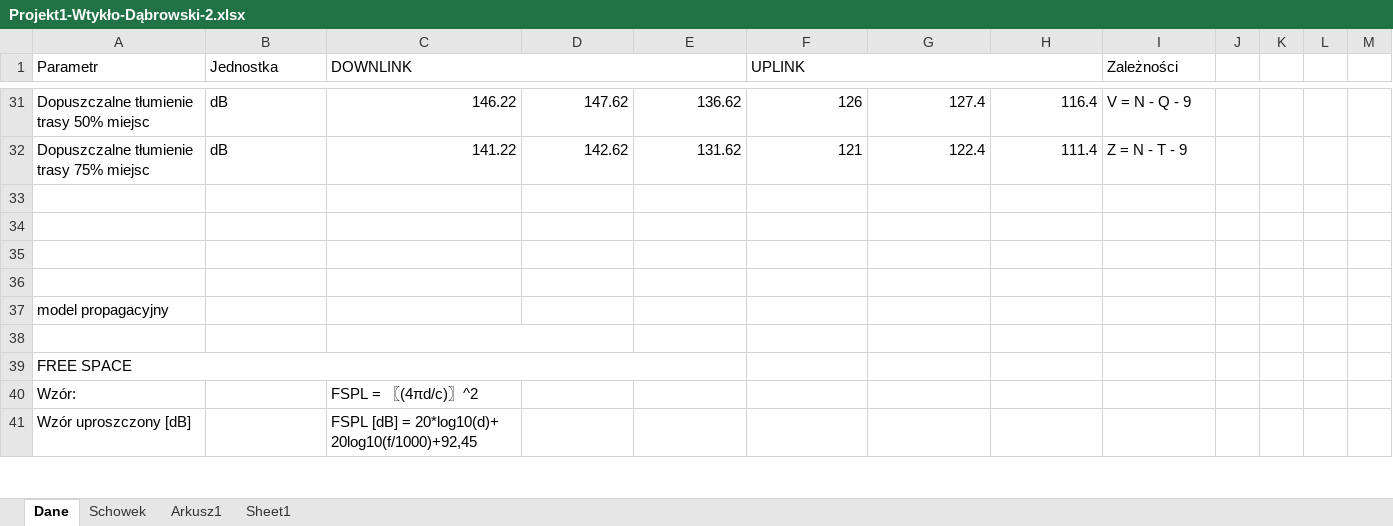
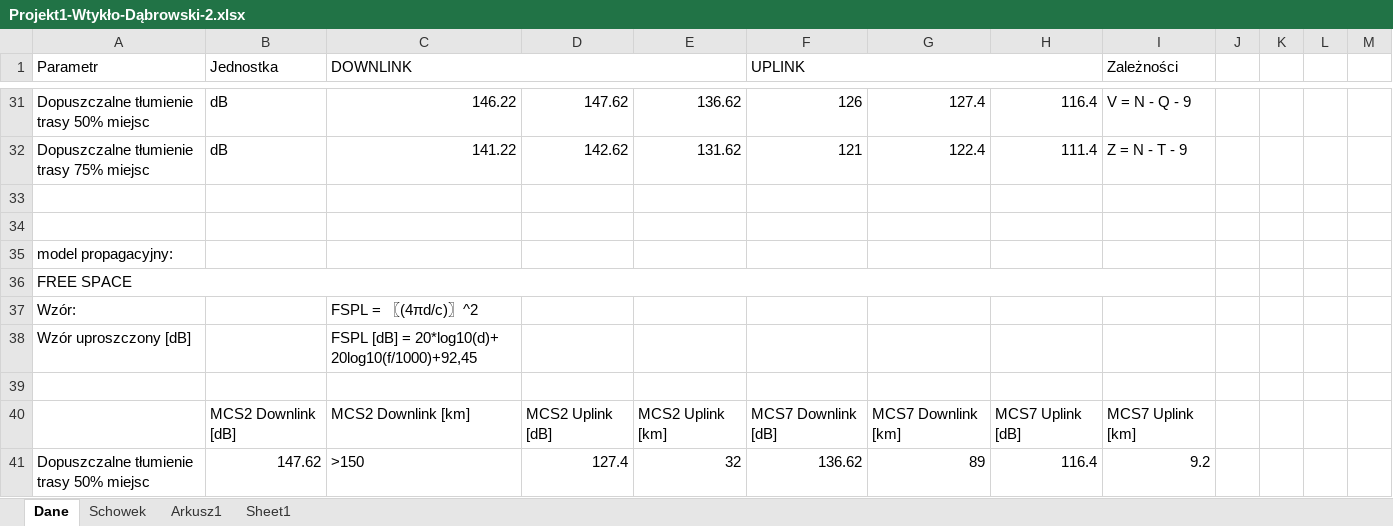
Before and after one commit to jankoEM/SISR, an Excel workbook: Projekt1-Wtykło-Dąbrowski-2.xlsx, sheet Dane, drawn as a sheet; only a part is shown, gaps mark what is left out; values as stored, in another font and other column widths than the file's, no cell formats; charts and pictures not drawn; removed rows and columns are numbered as before the commit, all else as after; the diff covers the shown part only; the diff names each change by its address in the sheet, - before the commit and + after, or states it on an @@ line.

Commit message:
Free Space Loss i Cost Hata Policzone

```diff
--- a/Projekt1-Wtykło-Dąbrowski-2.xlsx (sheet Dane)
+++ b/Projekt1-Wtykło-Dąbrowski-2.xlsx (sheet Dane)
-A35 (Parametr): (empty)
+A35 (Parametr): model propagacyjny:
-A36 (Parametr): (empty)
+A36 (Parametr): FREE SPACE
+A36:I36 merged
-A37 (Parametr): model propagacyjny
+A37 (Parametr): Wzór:
-C37 (DOWNLINK): (empty)
+C37 (DOWNLINK): FSPL = 〖(4πd/c)〗^2
-A38 (Parametr): (empty)
+A38 (Parametr): Wzór uproszczony [dB]
-C38 (DOWNLINK): (empty)
+C38 (DOWNLINK): FSPL [dB] = 20*log10(d)+ 20log10(f/1000)+92,45
-C38:D38 merged
-A39 (Parametr): FREE SPACE
+A39 (Parametr): (empty)
-A39:E39 merged
-A40 (Parametr): Wzór:
+A40 (Parametr): (empty)
-B40 (Jednostka): (empty)
+B40 (Jednostka): MCS2 Downlink [dB]
-C40 (DOWNLINK): FSPL = 〖(4πd/c)〗^2
+C40 (DOWNLINK): MCS2 Downlink [km]
-D40: (empty)
+D40: MCS2 Uplink [dB]
-E40: (empty)
+E40: MCS2 Uplink [km]
-F40 (UPLINK): (empty)
+F40 (UPLINK): MCS7 Downlink [dB]
-G40: (empty)
+G40: MCS7 Downlink [km]
-H40: (empty)
+H40: MCS7 Uplink [dB]
-I40 (Zależności): (empty)
+I40 (Zależności): MCS7 Uplink [km]
-A41 (Parametr): Wzór uproszczony [dB]
+A41 (Parametr): Dopuszczalne tłumienie trasy 50% miejsc
-B41 (Jednostka): (empty)
+B41 (Jednostka): 147.62
-C41 (DOWNLINK): FSPL [dB] = 20*log10(d)+ 20log10(f/1000)+92,45
+C41 (DOWNLINK): >150
-D41: (empty)
+D41: 127.4
-E41: (empty)
+E41: 32
-F41 (UPLINK): (empty)
+F41 (UPLINK): 136.62
-G41: (empty)
+G41: 89
-H41: (empty)
+H41: 116.4
-I41 (Zależności): (empty)
+I41 (Zależności): 9.2
```
Also changed, not shown: 71 added rows, 1 removed row, 94 edited cells and merged cells elsewhere in this sheet, cell formats, formulas that keep their value, charts or pictures.
